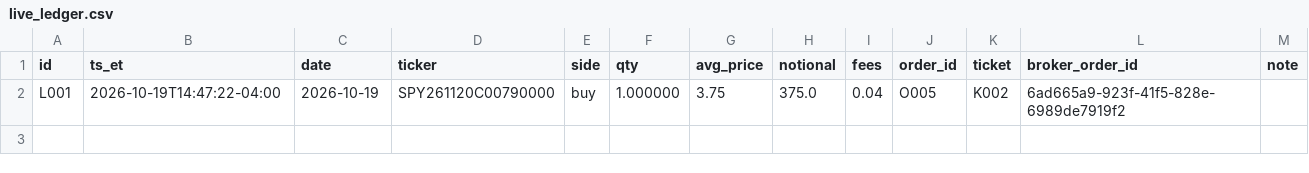
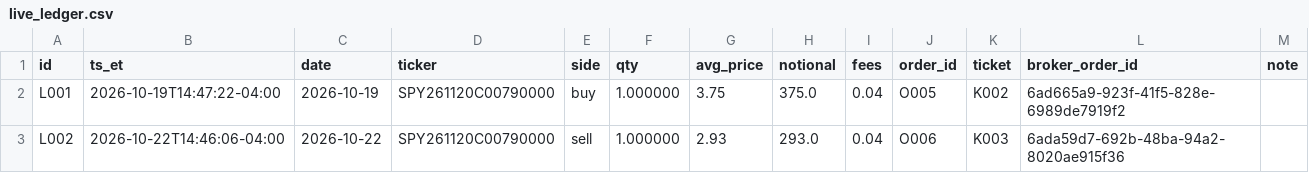
Before and after one commit to fabioelia/temp, a CSV file: trading-experiment/data/live_ledger.csv, drawn as a sheet.

```diff
--- a/trading-experiment/data/live_ledger.csv
+++ b/trading-experiment/data/live_ledger.csv
@@ -2 +2,2 @@ id,ts_et,date,ticker,side,qty,avg_price,notional,fees,order_id,ticket,broker_ord
 L001,2026-10-19T14:47:22-04:00,2026-10-19,SPY261120C00790000,buy,1.000000,3.75,375.0,0.04,O005,K002,6ad665a9-923f-41f5-828e-6989de7919f2,
+L002,2026-10-22T14:46:06-04:00,2026-10-22,SPY261120C00790000,sell,1.000000,2.93,293.0,0.04,O006,K003,6ada59d7-692b-48ba-94a2-8020ae915f36,
```
Also changed, not shown: trading-experiment/data/live_tickets.csv, trading-experiment/data/orders.csv, 2 other files.
